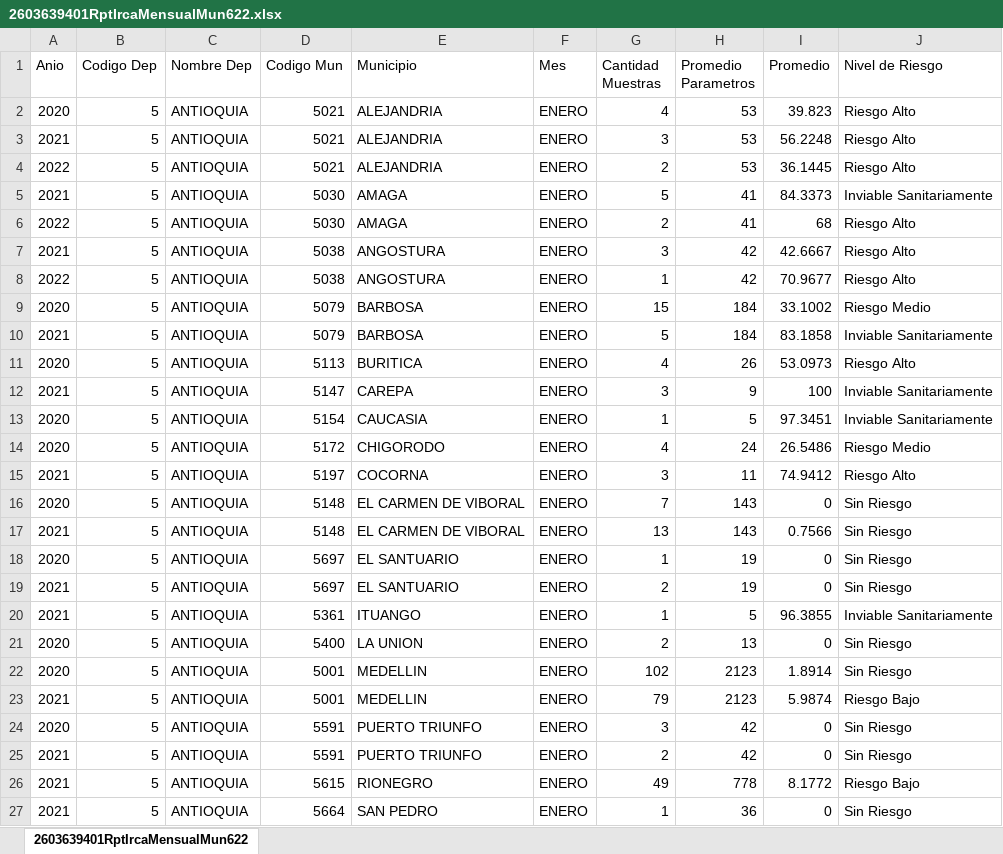
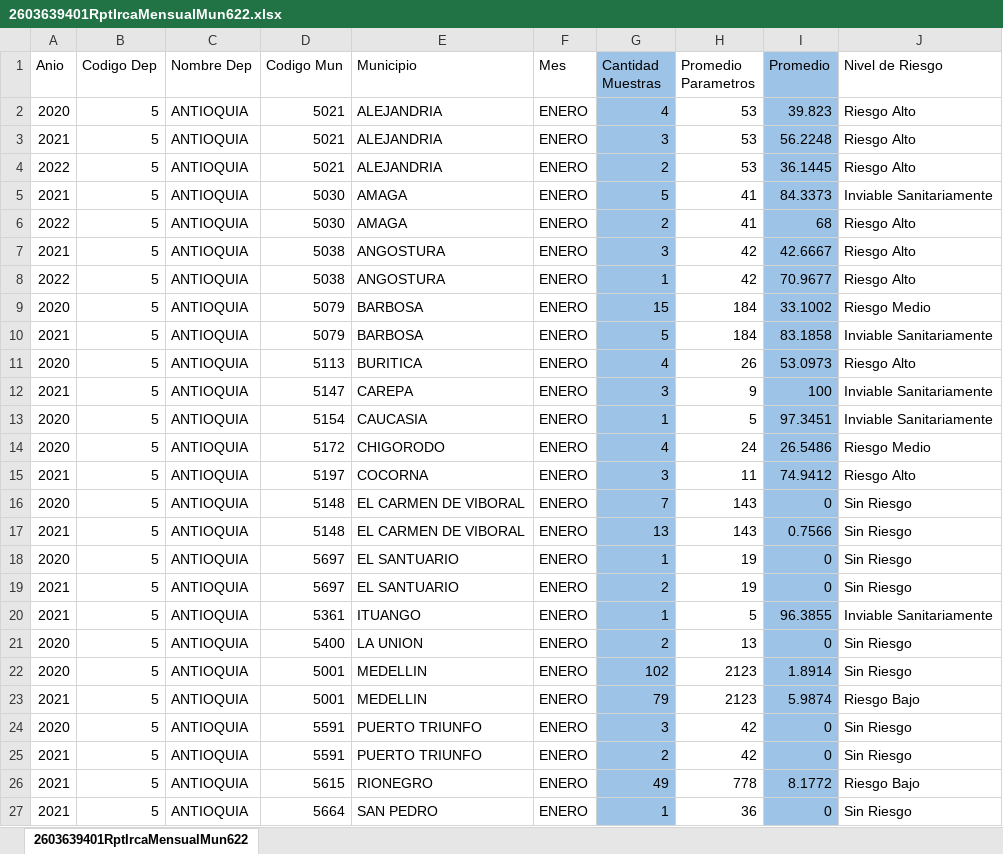
Before and after one commit to juadue/excel, an Excel workbook: 2603639401RptIrcaMensualMun622.xlsx, sheet 2603639401RptIrcaMensualMun622, drawn as a sheet; only a part is shown; values as stored, in another font and other column widths than the file's, no borders; the diff covers the shown part only; the diff names each change by its address in the sheet, - before the commit and + after, or states it on an @@ line.

```diff
--- a/2603639401RptIrcaMensualMun622.xlsx (sheet 2603639401RptIrcaMensualMun622)
+++ b/2603639401RptIrcaMensualMun622.xlsx (sheet 2603639401RptIrcaMensualMun622)
-G1:G27 fill: none
+G1:G27 fill: #9DC3E6
-I1:I27 fill: none
+I1:I27 fill: #9DC3E6
```
Also changed, not shown: cell formats elsewhere in this sheet, 8585282552RptIrcaAnualMun.xlsx, 8985930691RptIrcaAnualMun622.xlsx, 3 other files.
